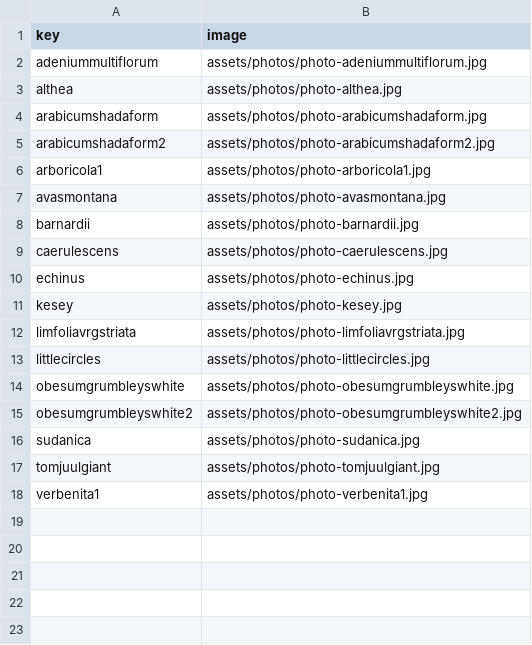
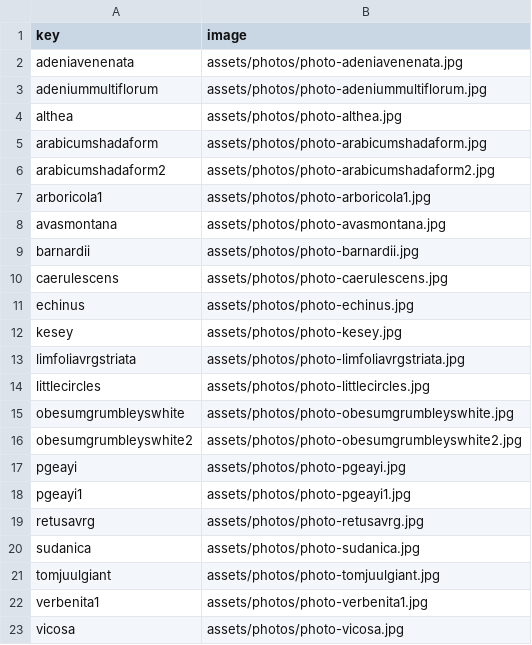
Before and after one commit to rumerlaw/sp-web, a CSV file: data/photos.csv, drawn as a sheet.

```diff
--- a/data/photos.csv
+++ b/data/photos.csv
@@ -1,2 +1,3 @@
 key,image
+adeniavenenata,assets/photos/photo-adeniavenenata.jpg
 adeniummultiflorum,assets/photos/photo-adeniummultiflorum.jpg
@@ -15,2 +16,5 @@ obesumgrumbleyswhite,assets/photos/photo-obesumgrumbleyswhite.jpg
 obesumgrumbleyswhite2,assets/photos/photo-obesumgrumbleyswhite2.jpg
+pgeayi,assets/photos/photo-pgeayi.jpg
+pgeayi1,assets/photos/photo-pgeayi1.jpg
+retusavrg,assets/photos/photo-retusavrg.jpg
 sudanica,assets/photos/photo-sudanica.jpg
@@ -18 +22,2 @@ tomjuulgiant,assets/photos/photo-tomjuulgiant.jpg
 verbenita1,assets/photos/photo-verbenita1.jpg
+vicosa,assets/photos/photo-vicosa.jpg
```
Also changed, not shown: data/inventory.csv, 16 other files.
